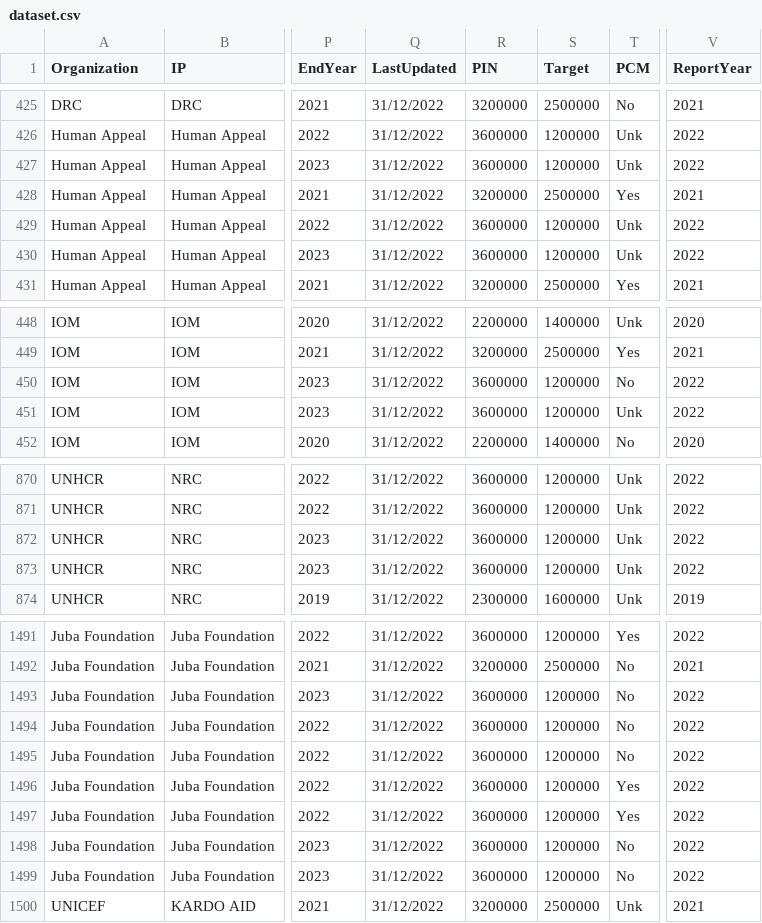
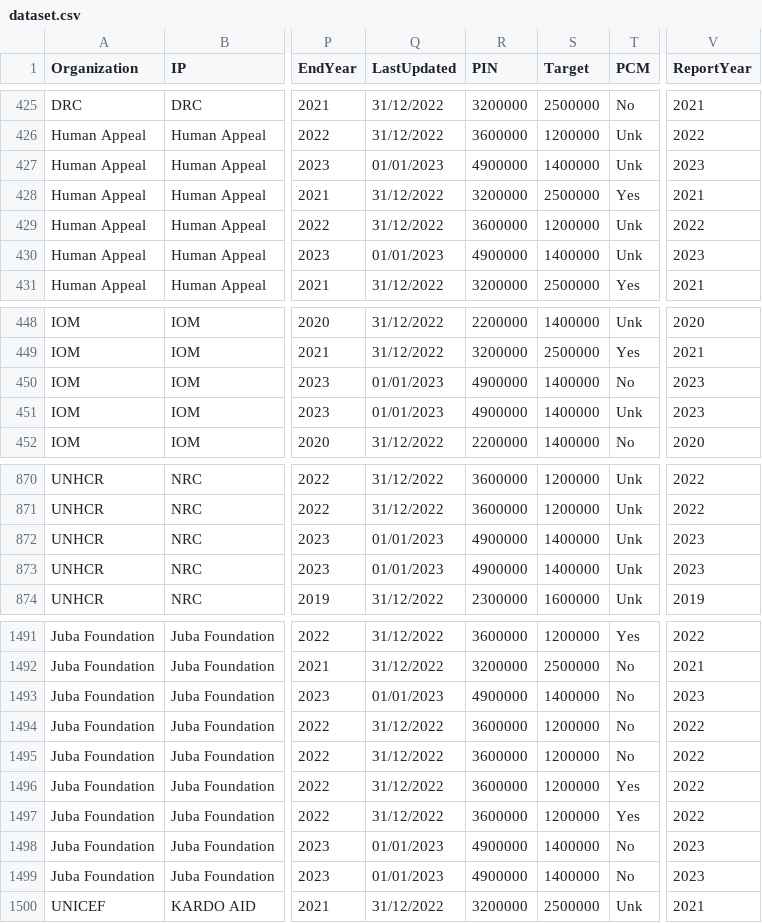
Before and after one commit to Shelter-Cluster-Somalia/5WSC, a CSV file: data/dataset.csv, drawn as a sheet; only a part is shown, gaps mark what is left out; the diff covers the shown part only; the diff names each change by its address in the sheet, - before the commit and + after, or states it on an @@ line.

```diff
--- a/data/dataset.csv
+++ b/data/dataset.csv
-Q427 (LastUpdated): 31/12/2022
+Q427 (LastUpdated): 01/01/2023
-R427 (PIN): 3600000
+R427 (PIN): 4900000
-S427 (Target): 1200000
+S427 (Target): 1400000
-V427 (ReportYear): 2022
+V427 (ReportYear): 2023
-Q430 (LastUpdated): 31/12/2022
+Q430 (LastUpdated): 01/01/2023
-R430 (PIN): 3600000
+R430 (PIN): 4900000
-S430 (Target): 1200000
+S430 (Target): 1400000
-V430 (ReportYear): 2022
+V430 (ReportYear): 2023
-Q450:Q451 (LastUpdated): 31/12/2022
+Q450:Q451 (LastUpdated): 01/01/2023
-R450:R451 (PIN): 3600000
+R450:R451 (PIN): 4900000
-S450:S451 (Target): 1200000
+S450:S451 (Target): 1400000
-V450:V451 (ReportYear): 2022
+V450:V451 (ReportYear): 2023
-Q872:Q873 (LastUpdated): 31/12/2022
+Q872:Q873 (LastUpdated): 01/01/2023
-R872:R873 (PIN): 3600000
+R872:R873 (PIN): 4900000
-S872:S873 (Target): 1200000
+S872:S873 (Target): 1400000
-V872:V873 (ReportYear): 2022
+V872:V873 (ReportYear): 2023
-Q1493 (LastUpdated): 31/12/2022
+Q1493 (LastUpdated): 01/01/2023
-R1493 (PIN): 3600000
+R1493 (PIN): 4900000
-S1493 (Target): 1200000
+S1493 (Target): 1400000
-V1493 (ReportYear): 2022
+V1493 (ReportYear): 2023
-Q1498:Q1499 (LastUpdated): 31/12/2022
+Q1498:Q1499 (LastUpdated): 01/01/2023
-R1498:R1499 (PIN): 3600000
+R1498:R1499 (PIN): 4900000
-S1498:S1499 (Target): 1200000
+S1498:S1499 (Target): 1400000
-V1498:V1499 (ReportYear): 2022
+V1498:V1499 (ReportYear): 2023
```
Also changed, not shown: 92 edited cells elsewhere in this file.
